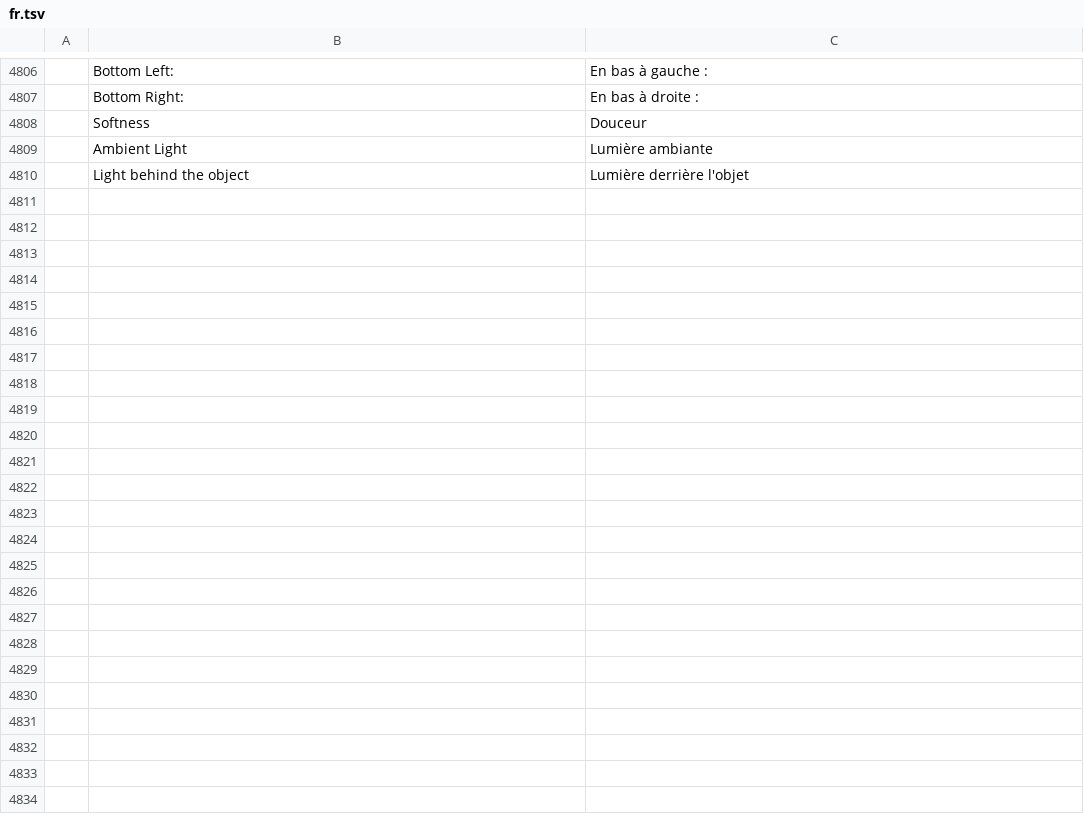
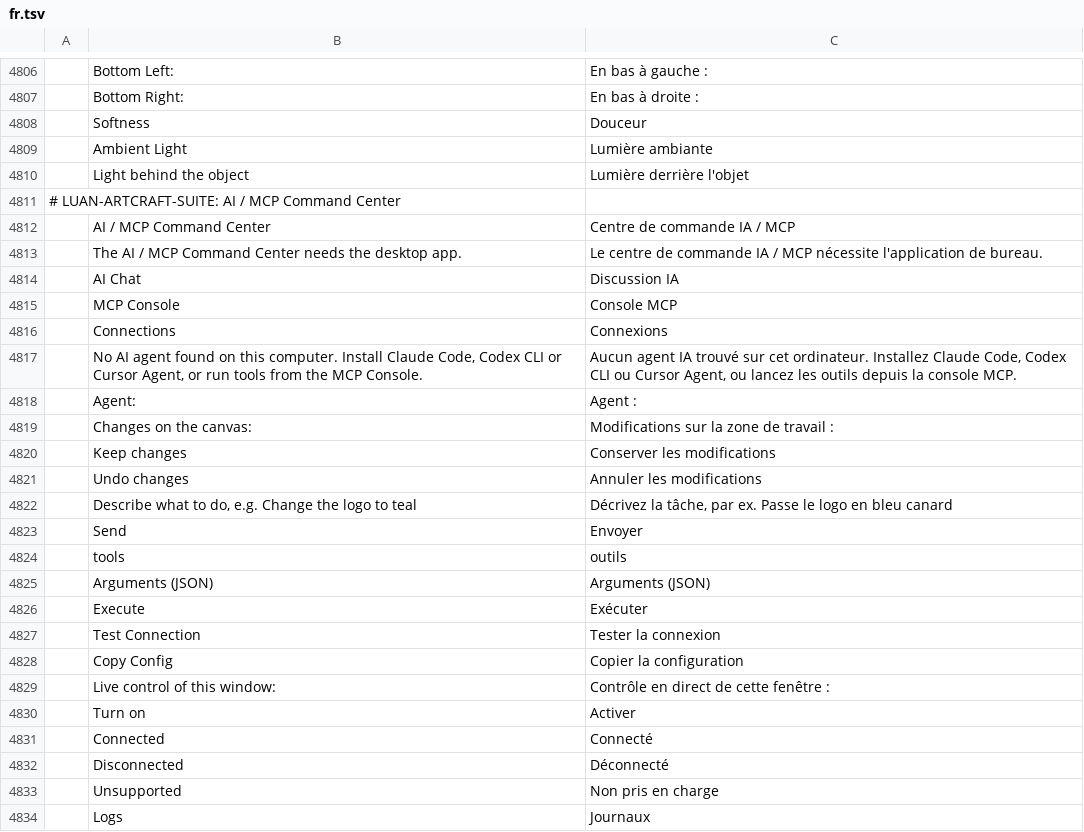
Before and after one commit to luanlengoc1991-art/LUAN-ARTCRAFT-SUITE, a TSV file: apps/vectorcraft/crates/ui-egui/src/i18n/fr.tsv, drawn as a sheet; only a part is shown, gaps mark what is left out; the diff names each change by its address in the sheet, - before the commit and + after, or states it on an @@ line.

```diff
--- a/apps/vectorcraft/crates/ui-egui/src/i18n/fr.tsv
+++ b/apps/vectorcraft/crates/ui-egui/src/i18n/fr.tsv
+row 4811: # LUAN-ARTCRAFT-SUITE: AI / MCP Command Center
+row 4812:  | AI / MCP Command Center | Centre de commande IA / MCP
+row 4813:  | The AI / MCP Command Center needs the desktop app. | Le centre de commande IA / MCP nécessite l'application de bureau.
+row 4814:  | AI Chat | Discussion IA
+row 4815:  | MCP Console | Console MCP
+row 4816:  | Connections | Connexions
+row 4817:  | No AI agent found on this computer. Install Claude Code, Codex CLI or Cursor Agent, or run tools from the MCP Console. | Aucun agent IA trouvé sur cet ordinateur. Installez Claude Code, Codex CLI ou Cursor Agent, ou lancez les outils depuis la console MCP.
+row 4818:  | Agent: | Agent :
+row 4819:  | Changes on the canvas: | Modifications sur la zone de travail :
+row 4820:  | Keep changes | Conserver les modifications
+row 4821:  | Undo changes | Annuler les modifications
+row 4822:  | Describe what to do, e.g. Change the logo to teal | Décrivez la tâche, par ex. Passe le logo en bleu canard
+row 4823:  | Send | Envoyer
+row 4824:  | tools | outils
+row 4825:  | Arguments (JSON) | Arguments (JSON)
+row 4826:  | Execute | Exécuter
+row 4827:  | Test Connection | Tester la connexion
+row 4828:  | Copy Config | Copier la configuration
+row 4829:  | Live control of this window: | Contrôle en direct de cette fenêtre :
+row 4830:  | Turn on | Activer
+row 4831:  | Connected | Connecté
+row 4832:  | Disconnected | Déconnecté
+row 4833:  | Unsupported | Non pris en charge
+row 4834:  | Logs | Journaux
```
Also changed, not shown: apps/vectorcraft/crates/ui-egui/src/i18n/hu.tsv, apps/vectorcraft/crates/ui-egui/src/i18n/ja.tsv, 22 other files.
